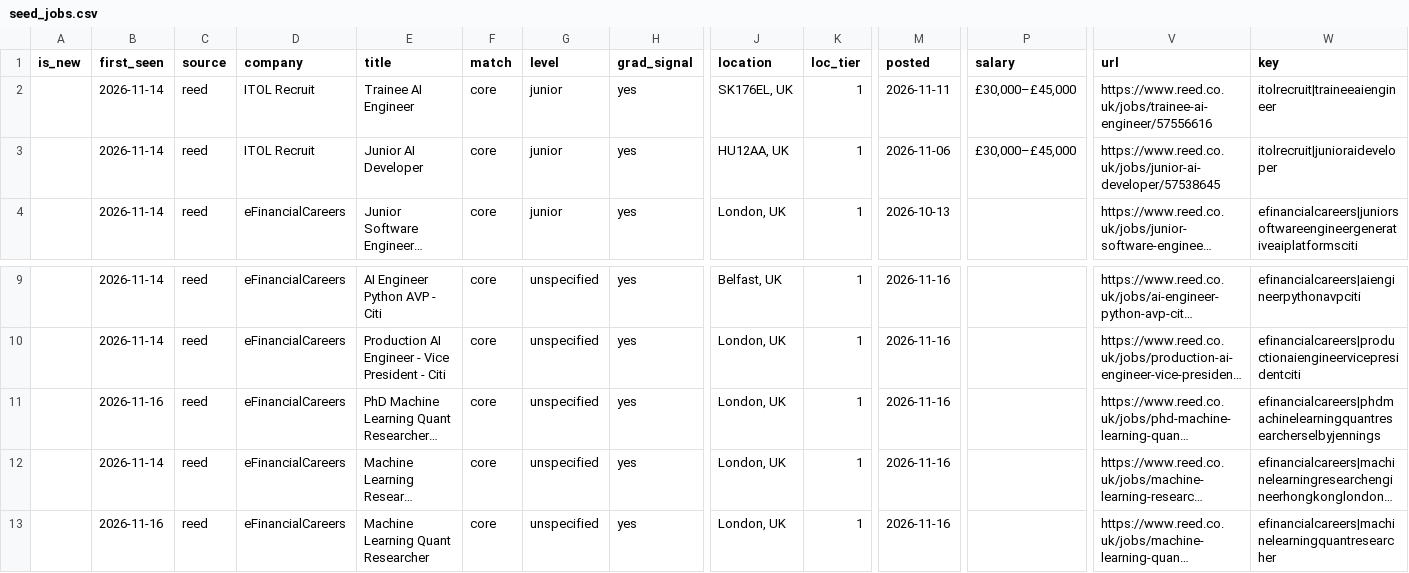
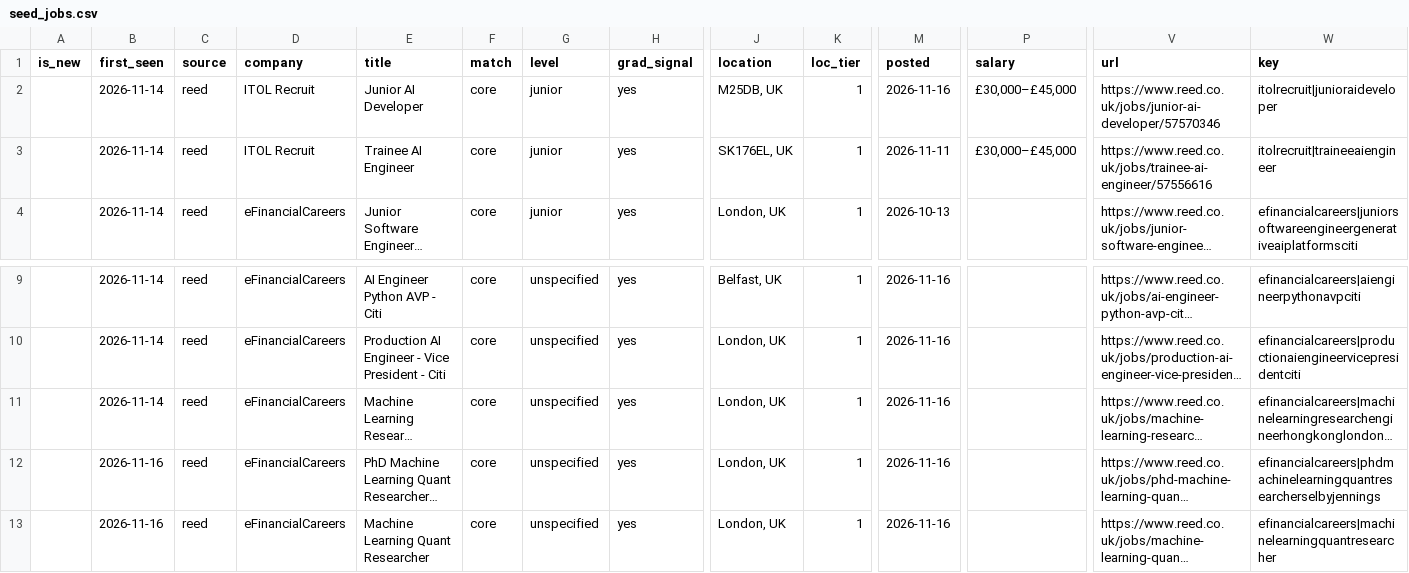
Before and after one commit to t1anzn/seed-scout, a CSV file: docs/seed_jobs.csv, drawn as a sheet; only a part is shown, gaps mark what is left out; long unchanged cells end in …; removed rows and columns are numbered as before the commit, all else as after; rows hold the shown columns only; the diff names each change by its address in the sheet, - before the commit and + after, or states it on an @@ line.

```diff
--- a/docs/seed_jobs.csv
+++ b/docs/seed_jobs.csv
+row 2:  | 2026-11-14 | reed | ITOL Recruit | Junior AI Developer | core | junior | yes | M25DB, UK | 1 | 2026-11-16 | £30,000–£45,000 | https://www.reed.co.uk/jobs/junior-ai-developer/57570346 | itolrecruit|junioraideveloper
-row 3:  | 2026-11-14 | reed | ITOL Recruit | Junior AI Developer | core | junior | yes | HU12AA, UK | 1 | 2026-11-06 | £30,000–£45,000 | https://www.reed.co.uk/jobs/junior-ai-developer/57538645 | itolrecruit|junioraideveloper
@@ row 12 moved to row 11: 2026-11-14 @@
```
Also changed, not shown: 1 other file.
